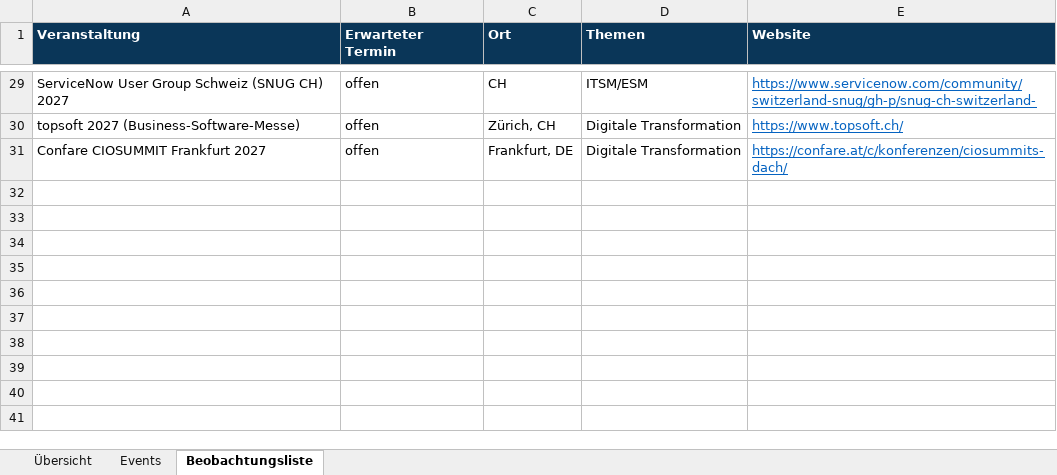
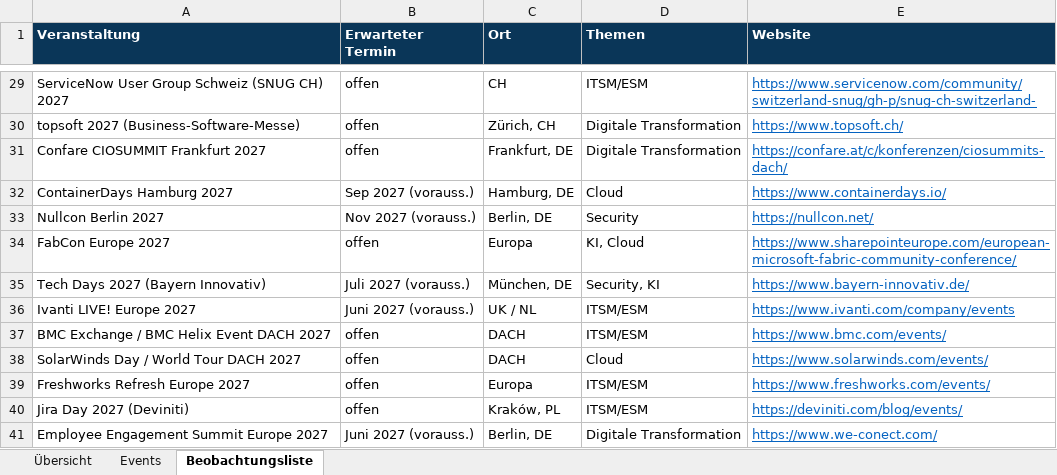
Before and after one commit to Joropa-PGK/ITSM-Calendar-via-Claude-, an Excel workbook: docs/events.xlsx, sheet Beobachtungsliste, drawn as a sheet; only a part is shown, gaps mark what is left out; values as stored, in another font and other column widths than the file's, no borders; the diff names each change by its address in the sheet, - before the commit and + after, or states it on an @@ line.

```diff
--- a/docs/events.xlsx (sheet Beobachtungsliste)
+++ b/docs/events.xlsx (sheet Beobachtungsliste)
+row 32: ContainerDays Hamburg 2027 | Sep 2027 (vorauss.) | Hamburg, DE | Cloud | https://www.containerdays.io/
+row 33: Nullcon Berlin 2027 | Nov 2027 (vorauss.) | Berlin, DE | Security | https://nullcon.net/
+row 34: FabCon Europe 2027 | offen | Europa | KI, Cloud | https://www.sharepointeurope.com/european-microsoft-fabric-community-conference/
+row 35: Tech Days 2027 (Bayern Innovativ) | Juli 2027 (vorauss.) | München, DE | Security, KI | https://www.bayern-innovativ.de/
+row 36: Ivanti LIVE! Europe 2027 | Juni 2027 (vorauss.) | UK / NL | ITSM/ESM | https://www.ivanti.com/company/events
+row 37: BMC Exchange / BMC Helix Event DACH 2027 | offen | DACH | ITSM/ESM | https://www.bmc.com/events/
+row 38: SolarWinds Day / World Tour DACH 2027 | offen | DACH | Cloud | https://www.solarwinds.com/events/
+row 39: Freshworks Refresh Europe 2027 | offen | Europa | ITSM/ESM | https://www.freshworks.com/events/
+row 40: Jira Day 2027 (Deviniti) | offen | Kraków, PL | ITSM/ESM | https://deviniti.com/blog/events/
+row 41: Employee Engagement Summit Europe 2027 | Juni 2027 (vorauss.) | Berlin, DE | Digitale Transformation | https://www.we-conect.com/
```
Also changed, not shown: sheet Events, sheet Übersicht, 8 other files.
